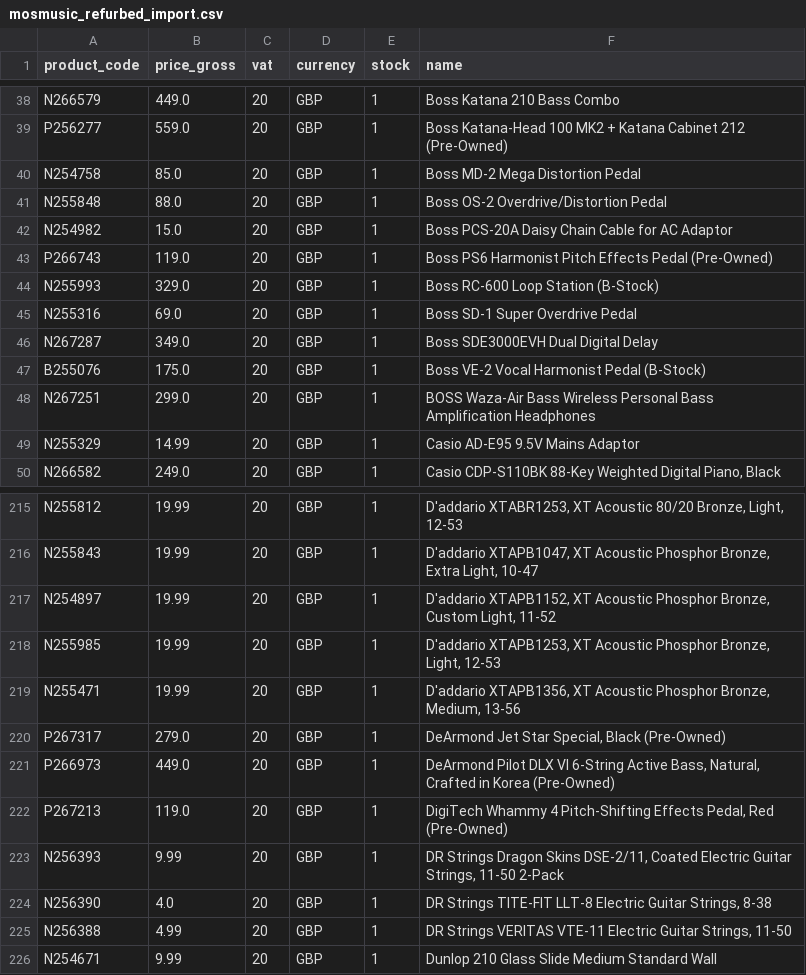
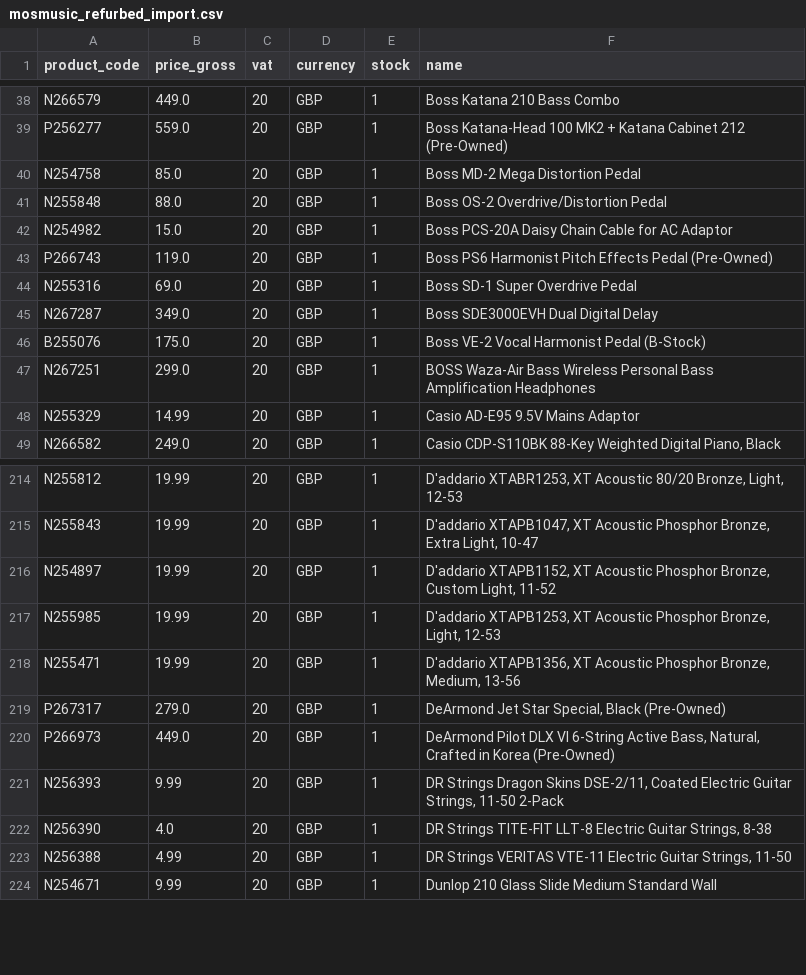
Before and after one commit to brendanrefurbed/supplier-feeds-public, a CSV file: mosmusic_refurbed_import.csv, drawn as a sheet; only a part is shown, gaps mark what is left out.

```diff
--- a/mosmusic_refurbed_import.csv
+++ b/mosmusic_refurbed_import.csv
@@ -43,3 +43,2 @@ N254982;15.0;20;GBP;1;Boss PCS-20A Daisy Chain Cable for AC Adaptor
 P266743;119.0;20;GBP;1;Boss PS6 Harmonist Pitch Effects Pedal (Pre-Owned)
-N255993;329.0;20;GBP;1;Boss RC-600 Loop Station (B-Stock)
 N255316;69.0;20;GBP;1;Boss SD-1 Super Overdrive Pedal
@@ -221,3 +220,2 @@ P267317;279.0;20;GBP;1;DeArmond Jet Star Special, Black (Pre-Owned)
 P266973;449.0;20;GBP;1;DeArmond Pilot DLX VI 6-String Active Bass, Natural, Crafted in Korea (Pre-Owned)
-P267213;119.0;20;GBP;1;DigiTech Whammy 4 Pitch-Shifting Effects Pedal, Red (Pre-Owned)
 N256393;9.99;20;GBP;1;DR Strings Dragon Skins DSE-2/11, Coated Electric Guitar Strings, 11-50 2-Pack
```
